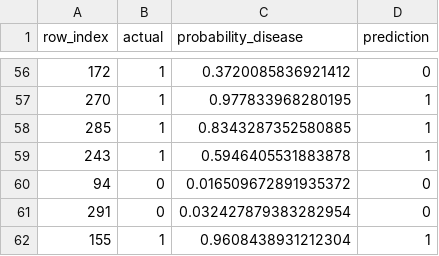
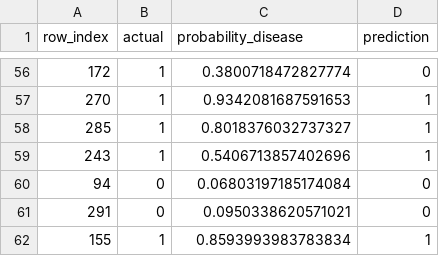
Before and after one commit to 2025ae05991/heart-risk-mlops, a CSV file: reports/holdout_predictions.csv, drawn as a sheet; only a part is shown, gaps mark what is left out; the diff covers the shown part only.

```diff
--- a/reports/holdout_predictions.csv
+++ b/reports/holdout_predictions.csv
@@ -56,7 +56,7 @@ row_index,actual,probability_disease,prediction
-172,1,0.3720085836921412,0
-270,1,0.977833968280195,1
-285,1,0.8343287352580885,1
-243,1,0.5946405531883878,1
-94,0,0.016509672891935372,0
-291,0,0.032427879383282954,0
-155,1,0.9608438931212304,1
+172,1,0.3800718472827774,0
+270,1,0.9342081687591653,1
+285,1,0.8018376032737327,1
+243,1,0.5406713857402696,1
+94,0,0.06803197185174084,0
+291,0,0.0950338620571021,0
+155,1,0.8593993983783834,1
```
Also changed, not shown: 55 edited cells elsewhere in this file, reports/model_comparison.csv, 31 other files.
